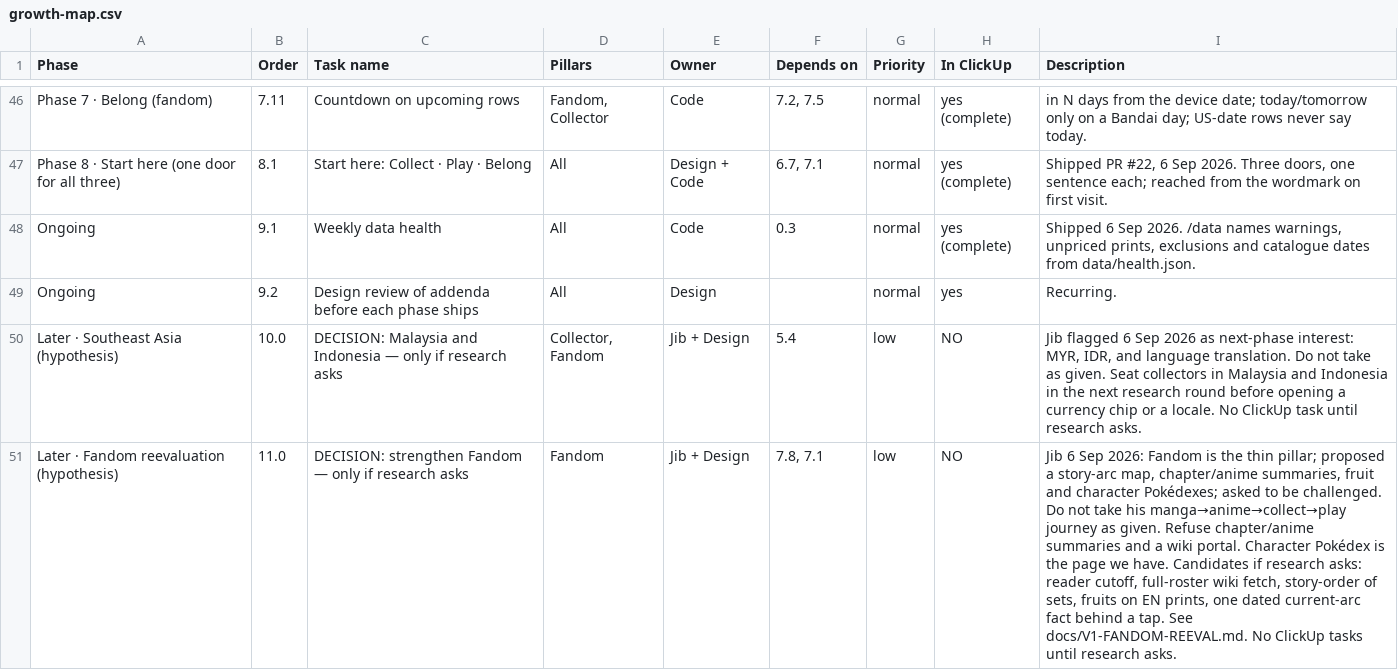
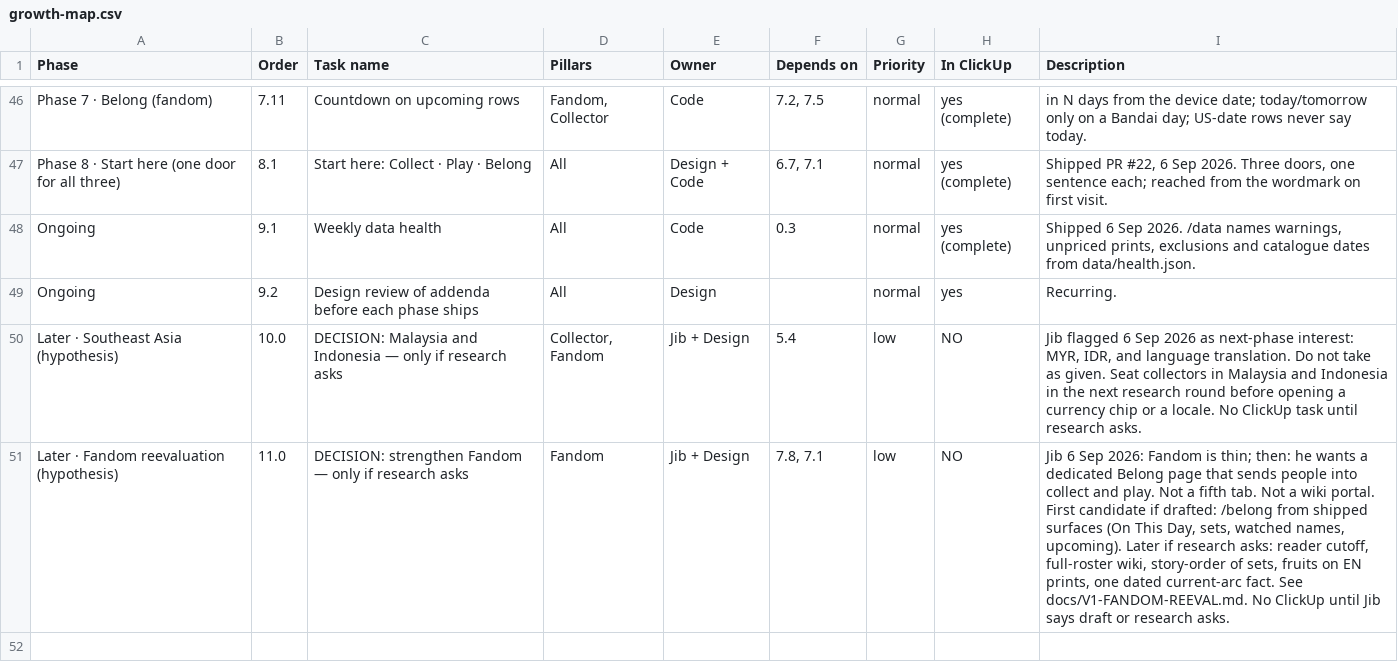
Before and after one commit to najibjuraimi-glitch/piecebook, a CSV file: docs/growth-map.csv, drawn as a sheet; only a part is shown, gaps mark what is left out; the diff names each change by its address in the sheet, - before the commit and + after, or states it on an @@ line.

```diff
--- a/docs/growth-map.csv
+++ b/docs/growth-map.csv
-I51 (Description): …Fandom is the thin pillar; proposed a story-arc map, chapter/anime summaries, fruit and character Pokédexes; asked to be challenged. Do not take his manga→anime→collect→play journey as given. Refuse chapter/anime summaries and a wiki portal. Character Pokédex is the page we have. Candidates if research asks: reader cutoff, full-roster wiki fetch, story-order of sets, fruits on EN prints, one dated current-arc fact behind a tap. See docs/V1-FANDOM-REEVAL.md. No ClickUp tasks until research asks.
+I51 (Description): …Fandom is thin; then: he wants a dedicated Belong page that sends people into collect and play. Not a fifth tab. Not a wiki portal. First candidate if drafted: /belong from shipped surfaces (On This Day, sets, watched names, upcoming). Later if research asks: reader cutoff, full-roster wiki, story-order of sets, fruits on EN prints, one dated current-arc fact. See docs/V1-FANDOM-REEVAL.md. No ClickUp until Jib says draft or research asks.
```
Also changed, not shown: 1 other file.
